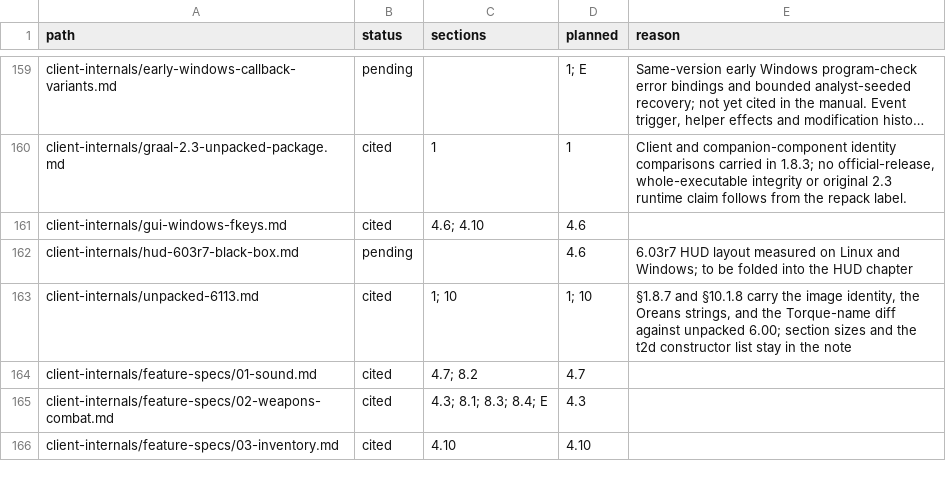
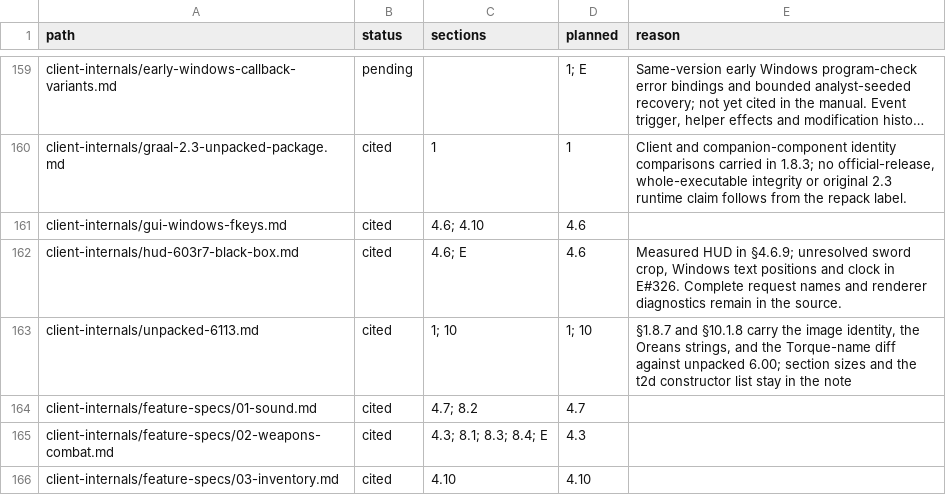
Before and after one commit to squirelworks/Graal_analysis, a TSV file: manual/sources.tsv, drawn as a sheet; only a part is shown, gaps mark what is left out; long unchanged cells end in ….

Commit message:
Carry measured 6.03r7 HUD behavior into the manual
Separate exact-build screen and capture observations from unmeasured text, crop and clock behavior.

Evidence: existing Linux and Windows black-box study; no new lab execution.

```diff
--- a/manual/sources.tsv
+++ b/manual/sources.tsv
@@ -161,3 +161,3 @@ client-internals/graal-2.3-unpacked-package.md	cited	1	1	Client and companion-co
 client-internals/gui-windows-fkeys.md	cited	4.6; 4.10	4.6	
-client-internals/hud-603r7-black-box.md	pending		4.6	6.03r7 HUD layout measured on Linux and Windows; to be folded into the HUD chapter
+client-internals/hud-603r7-black-box.md	cited	4.6; E	4.6	Measured HUD in §4.6.9; unresolved sword crop, Windows text positions and clock in E#326. Complete request names and renderer diagnostics remain in the source.
 client-internals/unpacked-6113.md	cited	1; 10	1; 10	§1.8.7 and §10.1.8 carry the image identity, the Oreans strings, and the Torque-name diff against unpacked 6.00; section sizes and the t2d constructor list stay in the note
```
Also changed, not shown: 3 other files.
